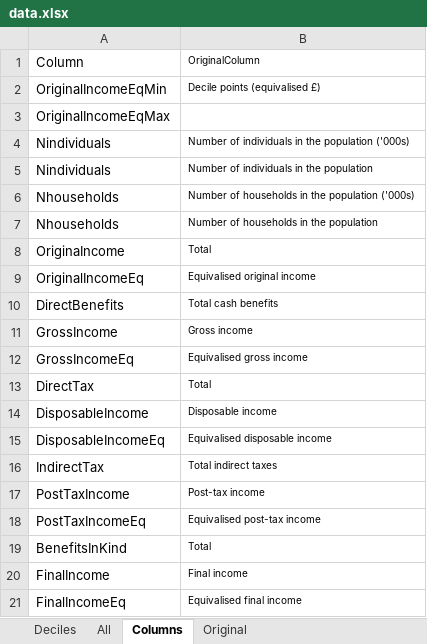
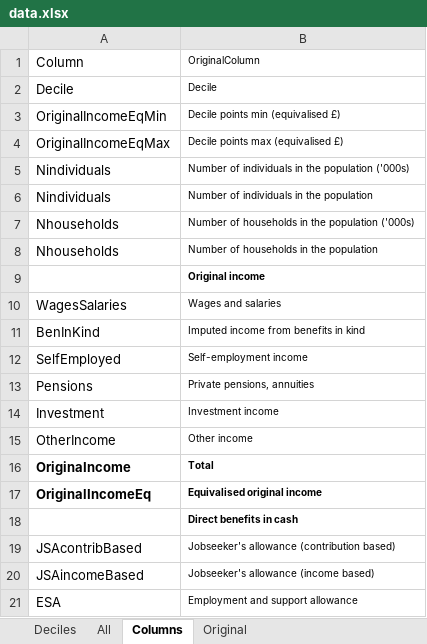
Before and after one commit to chrisnorth/ubi-pred, an Excel workbook: data/data.xlsx, sheet Columns, drawn as a sheet; only a part is shown; the shorter side is filled out with more unchanged rows; values as stored, in another font and other column widths than the file's, no borders; addresses are those after the commit; the diff covers the shown part only; the diff names each change by its address in the sheet, - before the commit and + after, or states it on an @@ line.

Commit message:
added all columns to "Deciles" table

```diff
--- a/data/data.xlsx (sheet Columns)
+++ b/data/data.xlsx (sheet Columns)
+row 2: Decile | Decile
-B3: Decile points (equivalised £)
+B3: Decile points min (equivalised £)
-B4: (empty)
+B4: Decile points max (equivalised £)
+row 9:  | Original income
+row 10: WagesSalaries | Wages and salaries
+row 11: BenInKind | Imputed income from benefits in kind
+row 12: SelfEmployed | Self-employment income
+row 13: Pensions | Private pensions, annuities
+row 14: Investment | Investment income
+row 15: OtherIncome | Other income
-A16:B17 bold: off
+A16:B17 bold: on
+row 18:  | Direct benefits in cash
+row 19: JSAcontribBased | Jobseeker's allowance (contribution based)
+row 20: JSAincomeBased | Jobseeker's allowance (income based)
+row 21: ESA | Employment and support allowance
```
Also changed, not shown: 57 added rows elsewhere in this sheet, sheet Deciles, sheet Original, sheet All.
